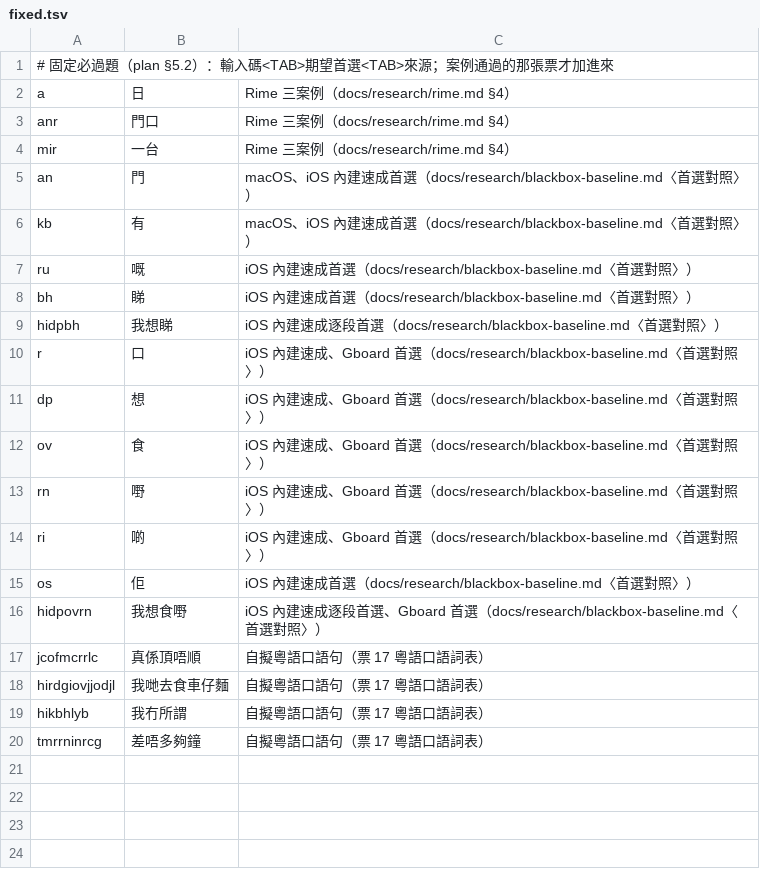
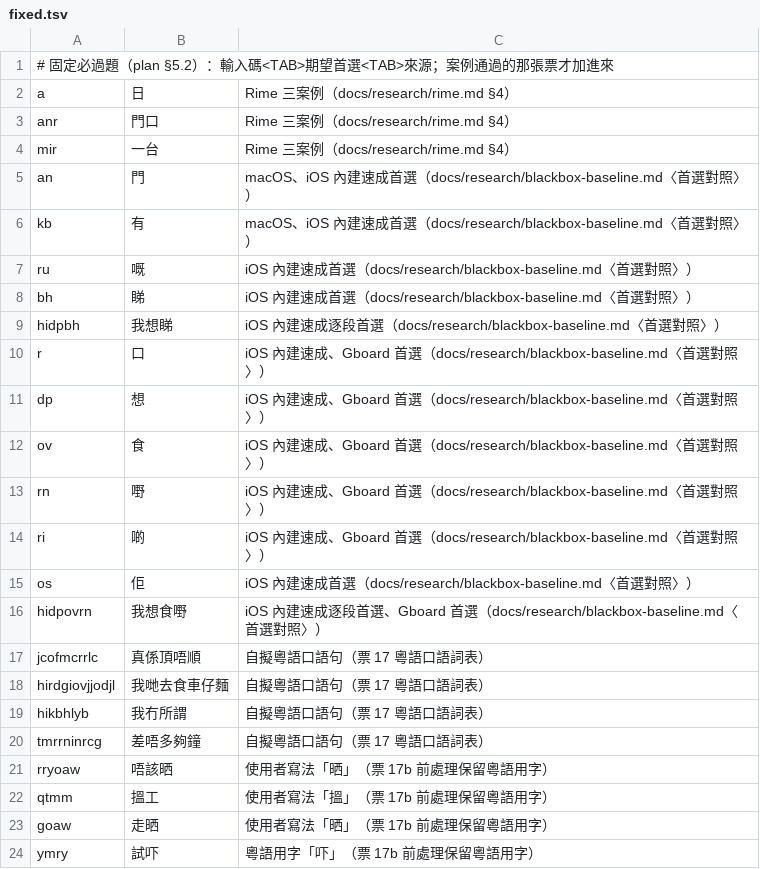
Before and after one commit to 1morr/QIM, a TSV file: bench/fixed.tsv, drawn as a sheet.

```diff
--- a/bench/fixed.tsv
+++ b/bench/fixed.tsv
@@ -20 +20,5 @@ hikbhlyb	我冇所謂	自擬粵語口語句（票 17 粵語口語詞表）
 tmrrninrcg	差唔多夠鐘	自擬粵語口語句（票 17 粵語口語詞表）
+rryoaw	唔該晒	使用者寫法「晒」（票 17b 前處理保留粵語用字）
+qtmm	搵工	使用者寫法「搵」（票 17b 前處理保留粵語用字）
+goaw	走晒	使用者寫法「晒」（票 17b 前處理保留粵語用字）
+ymry	試吓	粵語用字「吓」（票 17b 前處理保留粵語用字）
```
Also changed, not shown: bench/colloquial/common-voice-yue.tsv, bench/colloquial/hkcancor.tsv, 19 other files.
